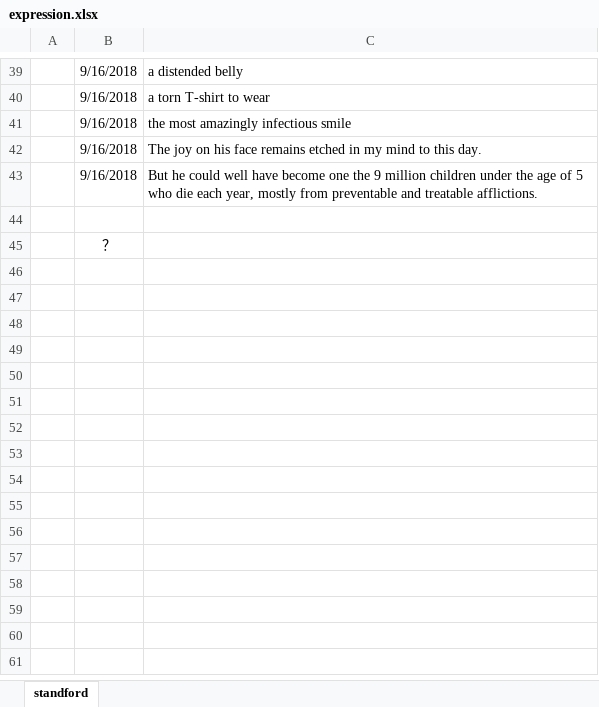
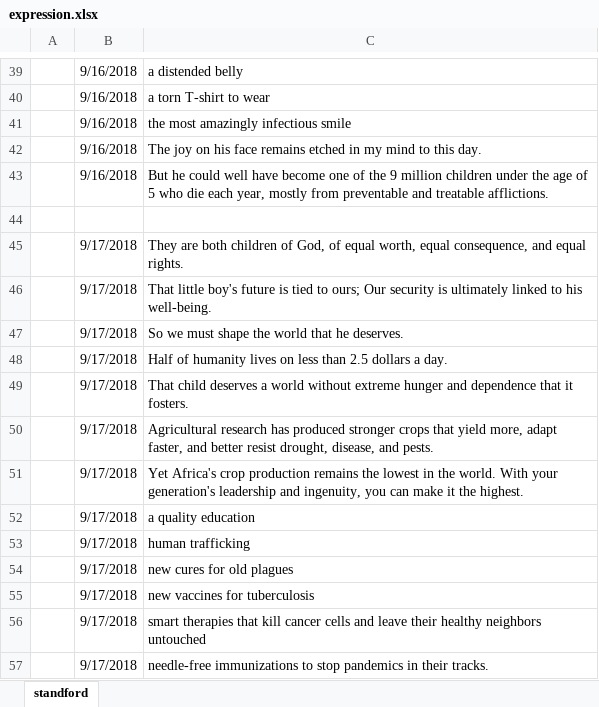
Before and after one commit to Aimery1990/gitRepository, an Excel workbook: english_learning/expression.xlsx, sheet standford, drawn as a sheet; only a part is shown, gaps mark what is left out; values as stored, in another font and other column widths than the file's, no borders; removed rows and columns are numbered as before the commit, all else as after; the diff names each change by its address in the sheet, - before the commit and + after, or states it on an @@ line.

Commit message:
update expression adding stanford commencement speech 1

```diff
--- a/english_learning/expression.xlsx (sheet standford)
+++ b/english_learning/expression.xlsx (sheet standford)
-C43: …become one the 9…
+C43: …become one of the 9…
-row 45:  | ？
+row 45:  | 9/17/2018 | They are both children of God, of equal worth, equal consequence, and equal rights.
+row 46:  | 9/17/2018 | That little boy's future is tied to ours; Our security is ultimately linked to his well-being.
+row 47:  | 9/17/2018 | So we must shape the world that he deserves.
+row 48:  | 9/17/2018 | Half of humanity lives on less than 2.5 dollars a day.
+row 49:  | 9/17/2018 | That child deserves a world without extreme hunger and dependence that it fosters.
+row 50:  | 9/17/2018 | Agricultural research has produced stronger crops that yield more, adapt faster, and better resist drought, disease, and pests.
+row 51:  | 9/17/2018 | Yet Africa's crop production remains the lowest in the world. With your generation's leadership and ingenuity, you can make it the highest.
+row 52:  | 9/17/2018 | a quality education
+row 53:  | 9/17/2018 | human trafficking
+row 54:  | 9/17/2018 | new cures for old plagues
+row 55:  | 9/17/2018 | new vaccines for tuberculosis
+row 56:  | 9/17/2018 | smart therapies that kill cancer cells and leave their healthy neighbors untouched
+row 57:  | 9/17/2018 | needle-free immunizations to stop pandemics in their tracks.
```
Also changed, not shown: 1 other file.
